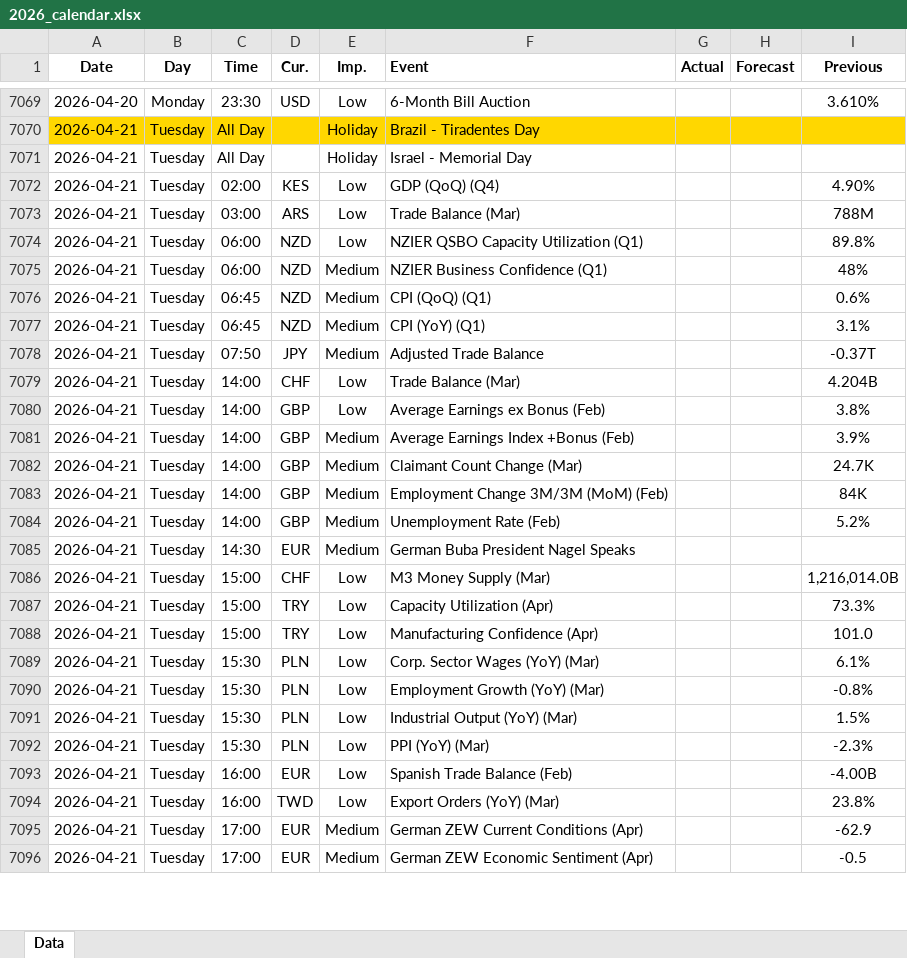
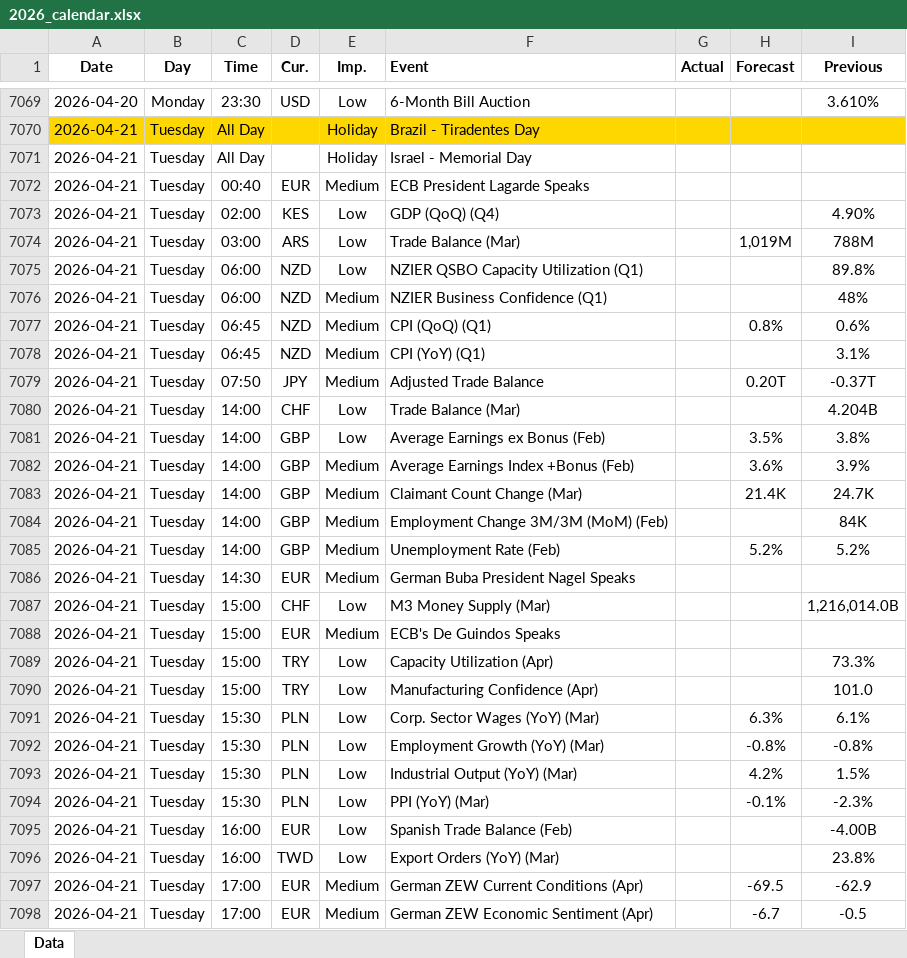
Before and after one commit to yiyousiow000814/XAUUSD-Calendar-Agent, an Excel workbook: data/Economic_Calendar/2026/2026_calendar.xlsx, sheet Data, drawn as a sheet; only a part is shown, gaps mark what is left out; values as stored, in another font and other column widths than the file's, no borders; addresses are those after the commit; the diff covers the shown part only; the diff names each change by its address in the sheet, - before the commit and + after, or states it on an @@ line.

```diff
--- a/data/Economic_Calendar/2026/2026_calendar.xlsx (sheet Data)
+++ b/data/Economic_Calendar/2026/2026_calendar.xlsx (sheet Data)
+row 7072: 2026-04-21 | Tuesday | 00:40 | EUR | Medium | ECB President Lagarde Speaks
-H7074 (Forecast): (empty)
+H7074 (Forecast): 1,019M
-H7077 (Forecast): (empty)
+H7077 (Forecast): 0.8%
-H7079 (Forecast): (empty)
+H7079 (Forecast): 0.20T
-H7081 (Forecast): (empty)
+H7081 (Forecast): 3.5%
-H7082 (Forecast): (empty)
+H7082 (Forecast): 3.6%
-H7083 (Forecast): (empty)
+H7083 (Forecast): 21.4K
-H7085 (Forecast): (empty)
+H7085 (Forecast): 5.2%
+row 7088: 2026-04-21 | Tuesday | 15:00 | EUR | Medium | ECB's De Guindos Speaks
-H7091 (Forecast): (empty)
+H7091 (Forecast): 6.3%
-H7092 (Forecast): (empty)
+H7092 (Forecast): -0.8%
-H7093 (Forecast): (empty)
+H7093 (Forecast): 4.2%
-H7094 (Forecast): (empty)
+H7094 (Forecast): -0.1%
-H7097 (Forecast): (empty)
+H7097 (Forecast): -69.5
-H7098 (Forecast): (empty)
+H7098 (Forecast): -6.7
```
Also changed, not shown: 18 added rows, 1 removed row and 54 edited cells elsewhere in this sheet, 2 other files.
